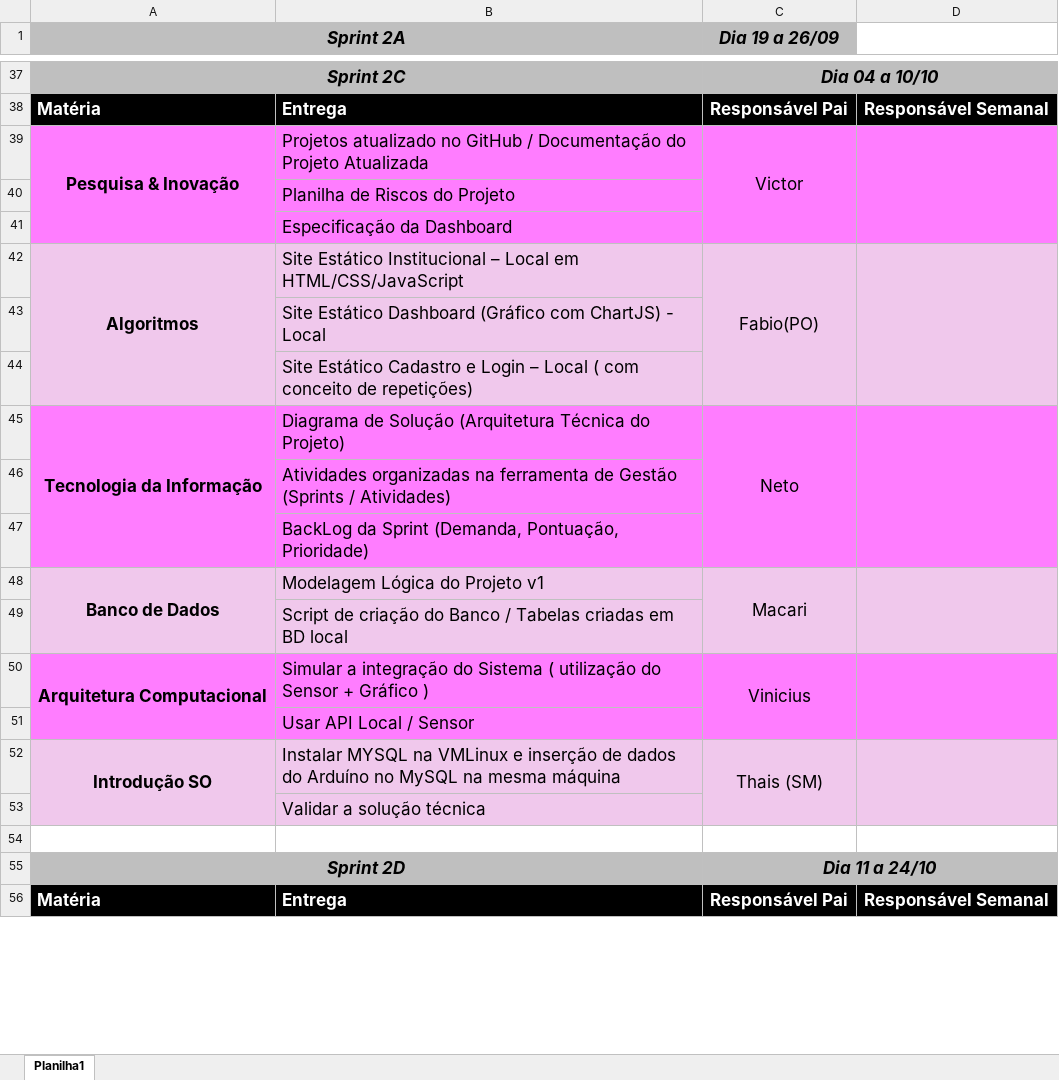
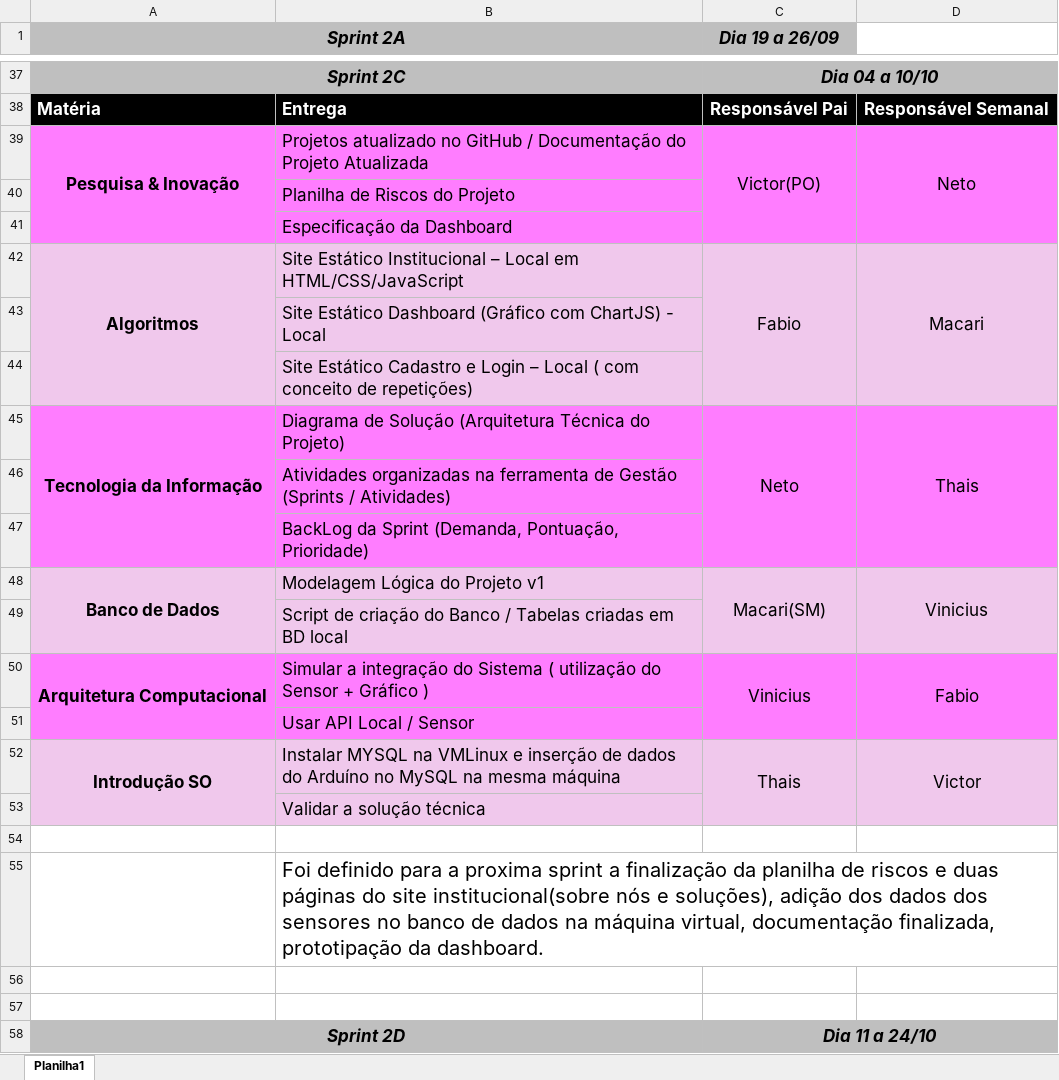
Before and after one commit to OrchisSystems/Documenta-o, an Excel workbook: reuniões/Organização Equipe/Entregáveis_Sprint2.xlsx, sheet Planilha1, drawn as a sheet; only a part is shown, gaps mark what is left out; the shorter side is filled out with more unchanged rows; values as stored, in another font and other column widths than the file's, no borders; the diff names each change by its address in the sheet, - before the commit and + after, or states it on an @@ line.

```diff
--- a/reuniões/Organização Equipe/Entregáveis_Sprint2.xlsx (sheet Planilha1)
+++ b/reuniões/Organização Equipe/Entregáveis_Sprint2.xlsx (sheet Planilha1)
-C39 (Dia 19 a 26/09): Victor
+C39 (Dia 19 a 26/09): Victor(PO)
-D39: (empty)
+D39: Neto
-C42 (Dia 19 a 26/09): Fabio(PO)
+C42 (Dia 19 a 26/09): Fabio
-D42: (empty)
+D42: Macari
-D45: (empty)
+D45: Thais
-C48 (Dia 19 a 26/09): Macari
+C48 (Dia 19 a 26/09): Macari(SM)
-D48: (empty)
+D48: Vinicius
-D50: (empty)
+D50: Fabio
-C52 (Dia 19 a 26/09): Thais (SM)
+C52 (Dia 19 a 26/09): Thais
-D52: (empty)
+D52: Victor
+row 54: (empty)
+row 55:  | Foi definido para a proxima sprint a finalização da planilha de riscos e duas páginas do site institucional(sobre nós e soluções), adição dos dados dos sensores no banco de dados na máquina virtual, documentação finalizada, prototipação da dashboard.
+row 56: (empty)
```
Also changed, not shown: Planilha de Risco.xlsx, reuniões/dailys/Daily_01_10.xlsx, 4 other files.
